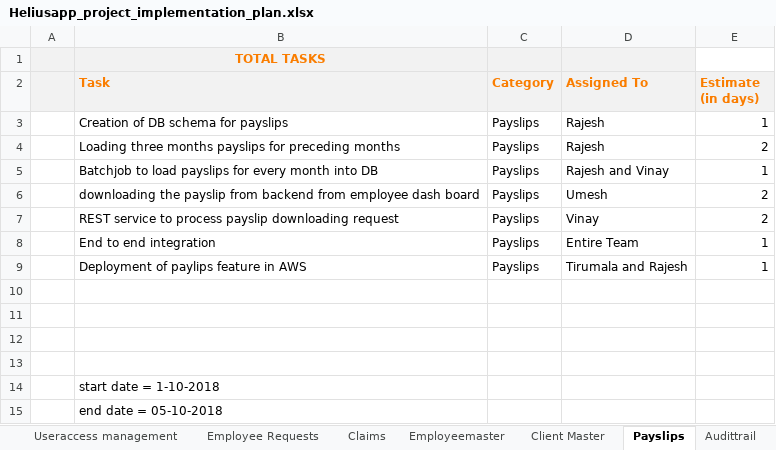
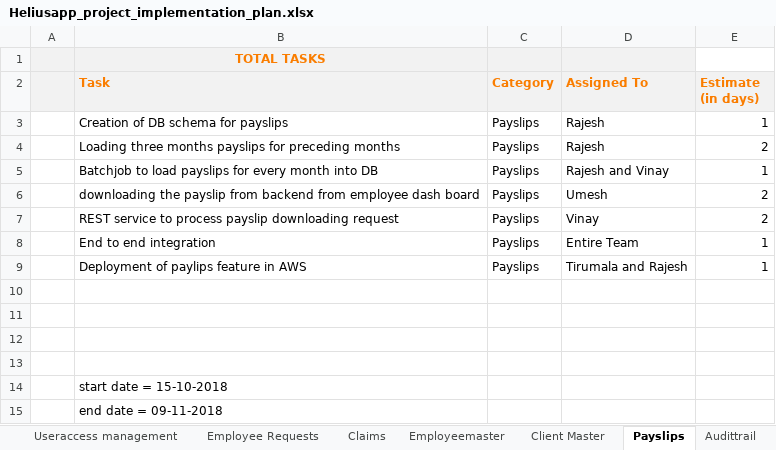
Before and after one commit to tirumala-helius/projectdocs, an Excel workbook: Heliusapp_project_implementation_plan.xlsx, sheet Payslips, drawn as a sheet; values as stored, in another font and other column widths than the file's, no borders; the diff names each change by its address in the sheet, - before the commit and + after, or states it on an @@ line.

```diff
--- a/Heliusapp_project_implementation_plan.xlsx (sheet Payslips)
+++ b/Heliusapp_project_implementation_plan.xlsx (sheet Payslips)
-B14 (Task): start date = 1-10-2018
+B14 (Task): start date = 15-10-2018
-B15 (Task): end date = 05-10-2018
+B15 (Task): end date = 09-11-2018
```
Also changed, not shown: sheet Total estimate, sheet Alltasks, sheet timesheets, sheet Audittrail, sheet Claims, sheet Client Master, 4 more sheets, other sheet tabs.
